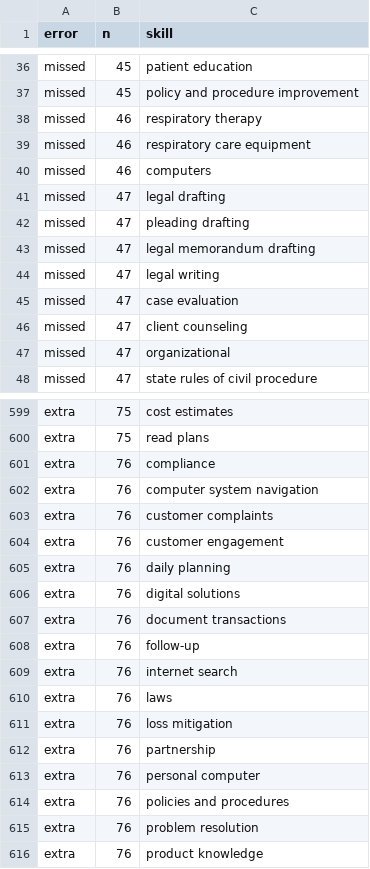
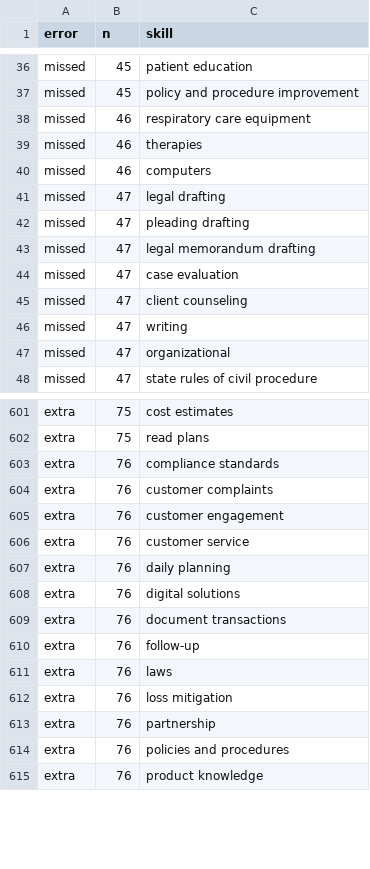
Before and after one commit to 1303d/Master-Project, a CSV file: reports/errors_nvidia_nemotron-3-ultra-550b-a55b_free_v3_dev.csv, drawn as a sheet; only a part is shown, gaps mark what is left out; the diff covers the shown part only.

```diff
--- a/reports/errors_nvidia_nemotron-3-ultra-550b-a55b_free_v3_dev.csv
+++ b/reports/errors_nvidia_nemotron-3-ultra-550b-a55b_free_v3_dev.csv
@@ -37,4 +37,4 @@ missed,45,patient education
 missed,45,policy and procedure improvement
-missed,46,respiratory therapy
 missed,46,respiratory care equipment
+missed,46,therapies
 missed,46,computers
@@ -43,5 +43,5 @@ missed,47,pleading drafting
 missed,47,legal memorandum drafting
-missed,47,legal writing
 missed,47,case evaluation
 missed,47,client counseling
+missed,47,writing
 missed,47,organizational
@@ -600,6 +602,6 @@ extra,75,cost estimates
 extra,75,read plans
-extra,76,compliance
-extra,76,computer system navigation
+extra,76,compliance standards
 extra,76,customer complaints
 extra,76,customer engagement
+extra,76,customer service
 extra,76,daily planning
@@ -608,3 +610,2 @@ extra,76,document transactions
 extra,76,follow-up
-extra,76,internet search
 extra,76,laws
@@ -612,5 +613,3 @@ extra,76,loss mitigation
 extra,76,partnership
-extra,76,personal computer
 extra,76,policies and procedures
-extra,76,problem resolution
 extra,76,product knowledge
```
Also changed, not shown: 10 added rows, 12 removed rows and 6 edited cells elsewhere in this file, data/gold/gold_labels.csv, data/gold/gold_labels_v2.csv, 42 other files.
